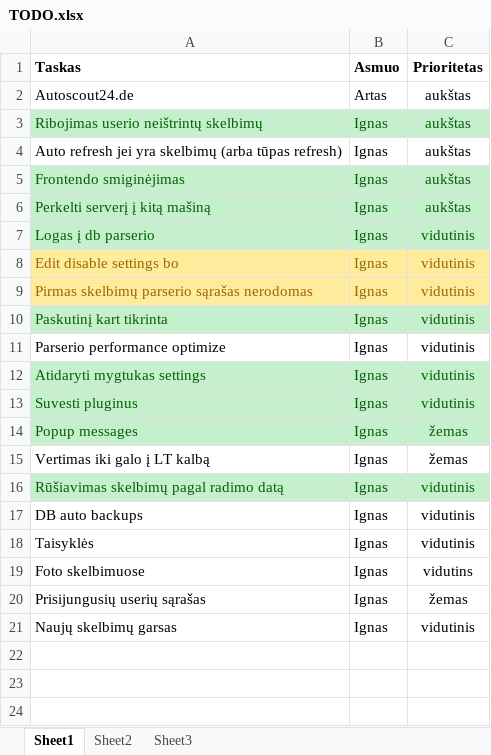
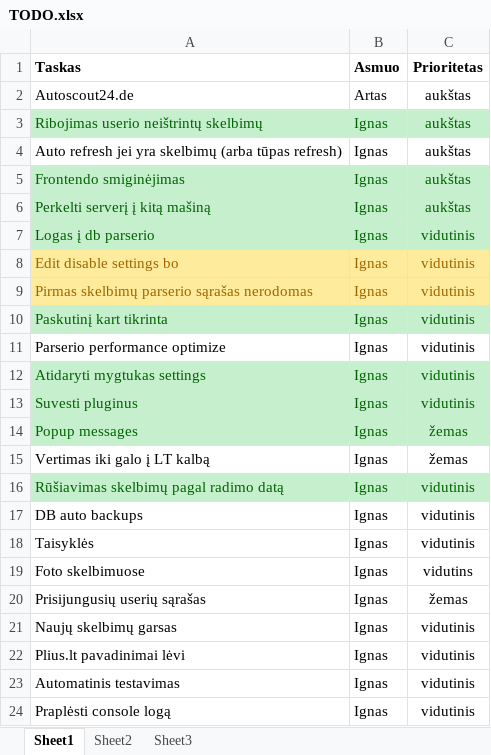
Before and after one commit to povilaspanavas/minder, an Excel workbook: Docs/TODO.xlsx, sheet Sheet1, drawn as a sheet; values as stored, in another font and other column widths than the file's, no borders; the diff names each change by its address in the sheet, - before the commit and + after, or states it on an @@ line.

Commit message:
TODO

```diff
--- a/Docs/TODO.xlsx (sheet Sheet1)
+++ b/Docs/TODO.xlsx (sheet Sheet1)
+row 22: Plius.lt pavadinimai lėvi | Ignas | vidutinis
+row 23: Automatinis testavimas | Ignas | vidutinis
+row 24: Praplėsti console logą | Ignas | vidutinis
```
